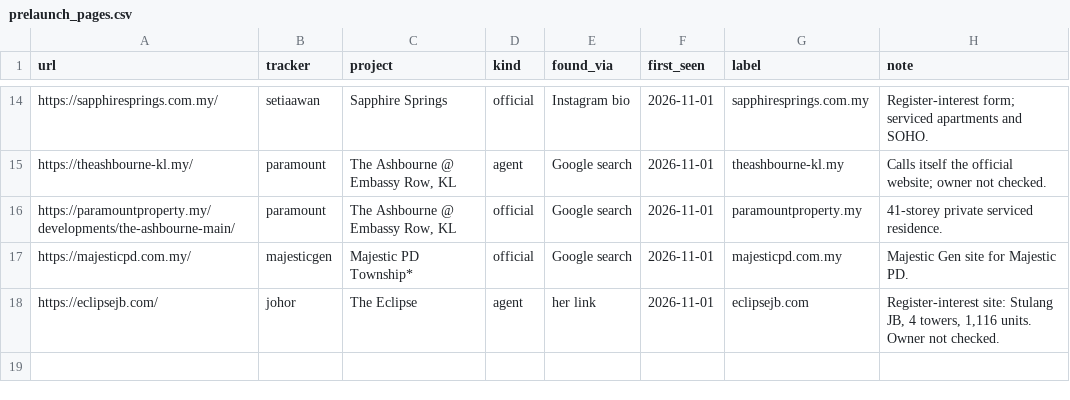
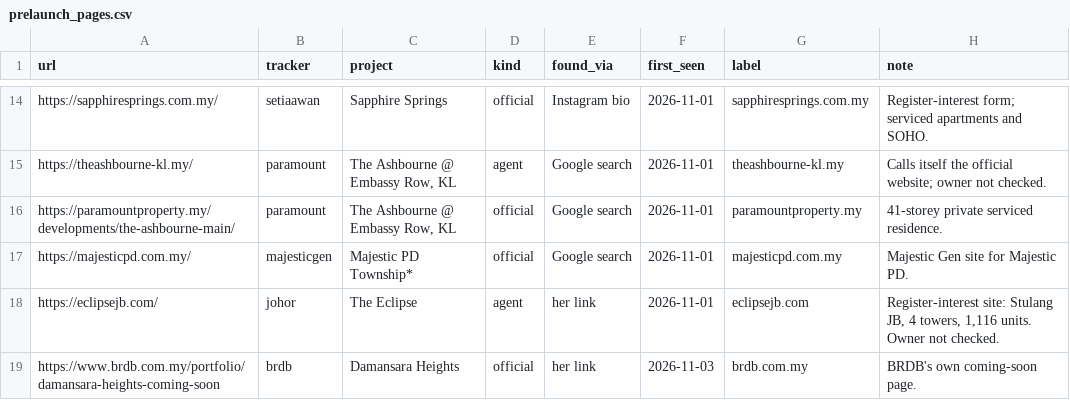
Before and after one commit to smtcu/teduh-tracker, a CSV file: data/prelaunch_pages.csv, drawn as a sheet; only a part is shown, gaps mark what is left out; the diff names each change by its address in the sheet, - before the commit and + after, or states it on an @@ line.

```diff
--- a/data/prelaunch_pages.csv
+++ b/data/prelaunch_pages.csv
+row 19: https://www.brdb.com.my/portfolio/damansara-heights-coming-soon | brdb | Damansara Heights | official | her link | 2026-11-03 | brdb.com.my | BRDB's own coming-soon page.
```
Also changed, not shown: data/prelaunch_finds.csv, data/prelaunch_places.csv, 3 other files.
